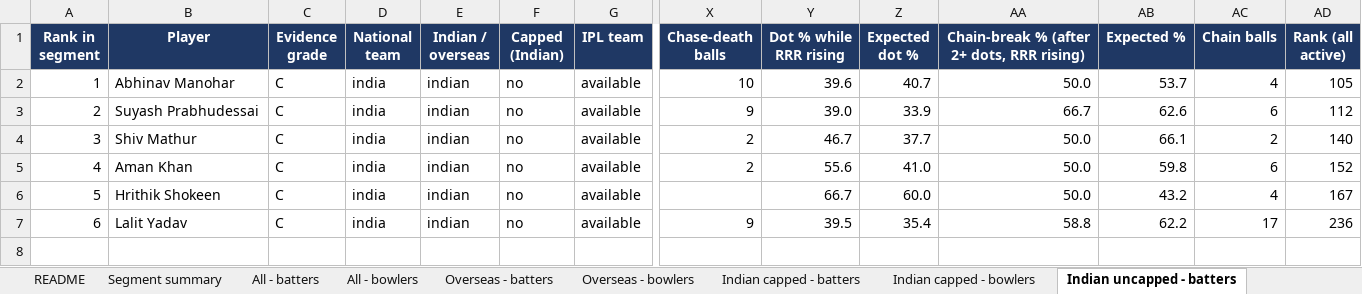
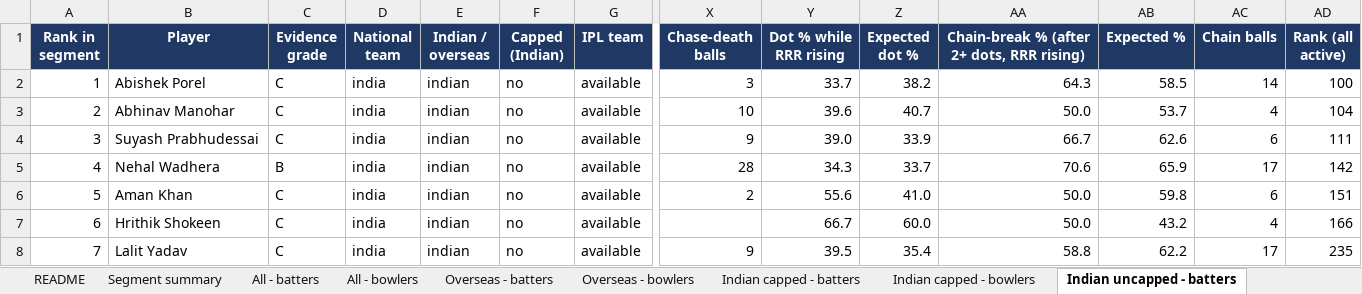
Before and after one commit to VrajSoni11/SupeRR-Challenge, an Excel workbook: outputs/pressure_players_phase_stats.xlsx, sheet Indian uncapped - batters, drawn as a sheet; only a part is shown, gaps mark what is left out; values as stored, in another font and other column widths than the file's, no borders; removed rows and columns are numbered as before the commit, all else as after; rows hold the shown columns only; the diff names each change by its address in the sheet, - before the commit and + after, or states it on an @@ line.

```diff
--- a/outputs/pressure_players_phase_stats.xlsx (sheet Indian uncapped - batters)
+++ b/outputs/pressure_players_phase_stats.xlsx (sheet Indian uncapped - batters)
+row 2: 1 | Abishek Porel | C | india | indian | no | available | 3 | 33.7 | 38.2 | 64.3 | 58.5 | 14 | 100
@@ column A (Rank in segment) renumbered from row 3 down @@
-AD3 (Rank (all active)): 105
+AD3 (Rank (all active)): 104
-AD4 (Rank (all active)): 112
+AD4 (Rank (all active)): 111
-row 4: 3 | Shiv Mathur | C | india | indian | no | available | 2 | 46.7 | 37.7 | 50.0 | 66.1 | 2 | 140
+row 5: 4 | Nehal Wadhera | B | india | indian | no | available | 28 | 34.3 | 33.7 | 70.6 | 65.9 | 17 | 142
-AD6 (Rank (all active)): 152
+AD6 (Rank (all active)): 151
-AD7 (Rank (all active)): 167
+AD7 (Rank (all active)): 166
-AD8 (Rank (all active)): 236
+AD8 (Rank (all active)): 235
```
Also changed, not shown: sheet All - bowlers, sheet Phase stats - bowlers, sheet All - batters, sheet Overseas - batters, sheet Phase stats - batters, sheet Overseas - bowlers, 6 more sheets, 3 other files.
